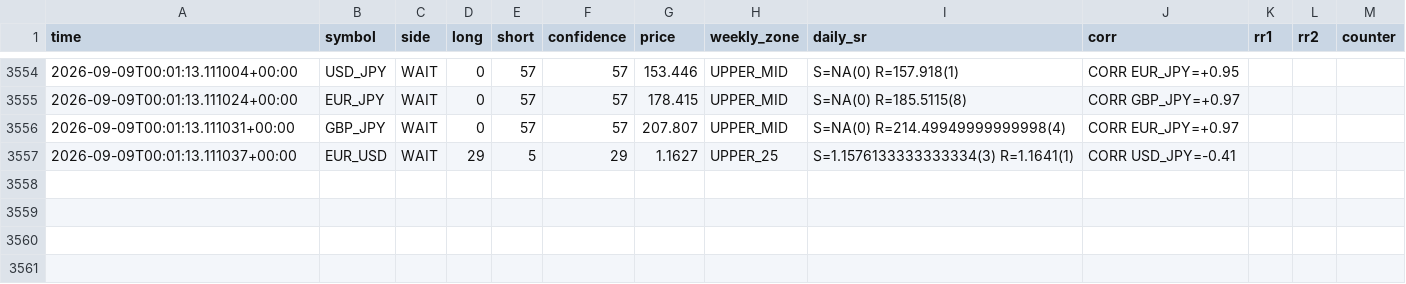
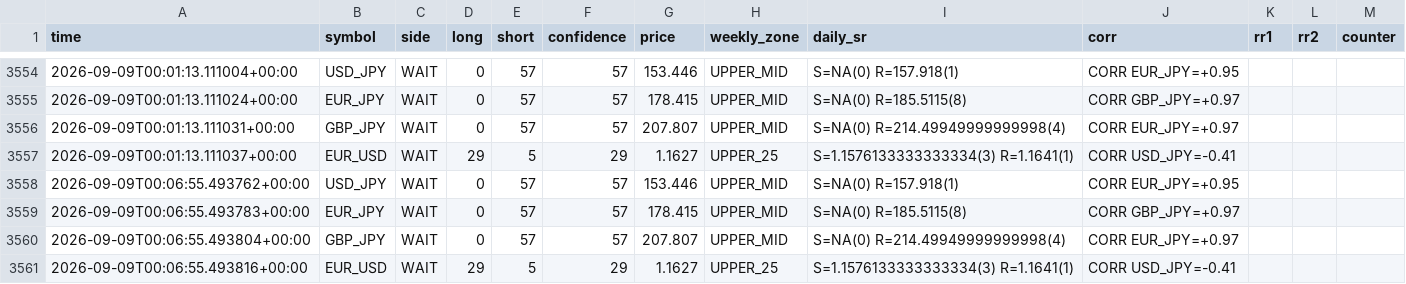
Before and after one commit to 9pf4trk4st-design/shinsum-arare-monitor, a CSV file: fx_state/signal_log.csv, drawn as a sheet; only a part is shown, gaps mark what is left out; the diff names each change by its address in the sheet, - before the commit and + after, or states it on an @@ line.

```diff
--- a/fx_state/signal_log.csv
+++ b/fx_state/signal_log.csv
+row 3558: 2026-09-09T00:06:55.493762+00:00 | USD_JPY | WAIT | 0 | 57 | 57 | 153.446 | UPPER_MID | S=NA(0) R=157.918(1) | CORR EUR_JPY=+0.95
+row 3559: 2026-09-09T00:06:55.493783+00:00 | EUR_JPY | WAIT | 0 | 57 | 57 | 178.415 | UPPER_MID | S=NA(0) R=185.5115(8) | CORR GBP_JPY=+0.97
+row 3560: 2026-09-09T00:06:55.493804+00:00 | GBP_JPY | WAIT | 0 | 57 | 57 | 207.807 | UPPER_MID | S=NA(0) R=214.49949999999998(4) | CORR EUR_JPY=+0.97
+row 3561: 2026-09-09T00:06:55.493816+00:00 | EUR_USD | WAIT | 29 | 5 | 29 | 1.1627 | UPPER_25 | S=1.1576133333333334(3) R=1.1641(1) | CORR USD_JPY=-0.41
```
Also changed, not shown: 1 other file.
